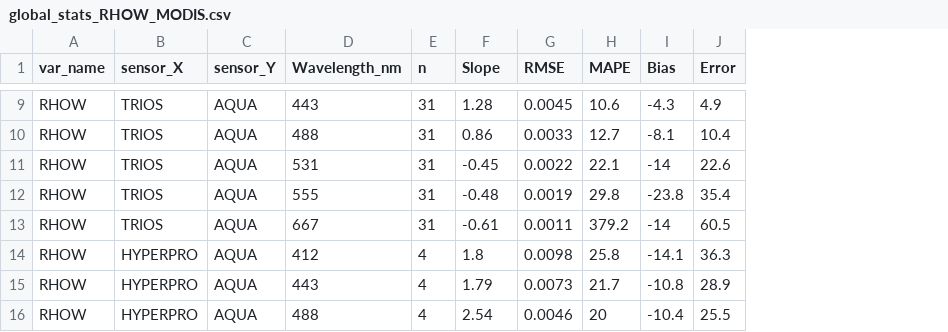
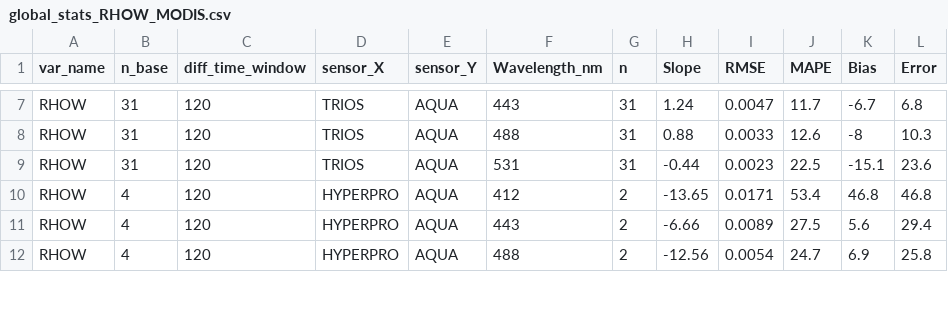
Before and after one commit to robwschlegel/HypernetsTara, a CSV file: output/global_stats_RHOW_MODIS.csv, drawn as a sheet; only a part is shown, gaps mark what is left out; removed rows and columns are numbered as before the commit, all else as after; the diff covers the shown part only; the diff names each change by its address in the sheet, - before the commit and + after, or states it on an @@ line.

```diff
--- a/output/global_stats_RHOW_MODIS.csv
+++ b/output/global_stats_RHOW_MODIS.csv
+column B (n_base), rows 7-12: 31 | 31 | 31 | 4 | 4 | 4
+column C (diff_time_window), rows 7-12: all 120
-H7 (Slope): 1.28
+H7 (Slope): 1.24
-I7 (RMSE): 0.0045
+I7 (RMSE): 0.0047
-J7 (MAPE): 10.6
+J7 (MAPE): 11.7
-K7 (Bias): -4.3
+K7 (Bias): -6.7
-L7 (Error): 4.9
+L7 (Error): 6.8
-H8 (Slope): 0.86
+H8 (Slope): 0.88
-J8 (MAPE): 12.7
+J8 (MAPE): 12.6
-K8 (Bias): -8.1
+K8 (Bias): -8
-L8 (Error): 10.4
+L8 (Error): 10.3
-H9 (Slope): -0.45
+H9 (Slope): -0.44
-I9 (RMSE): 0.0022
+I9 (RMSE): 0.0023
-J9 (MAPE): 22.1
+J9 (MAPE): 22.5
-K9 (Bias): -14
+K9 (Bias): -15.1
-L9 (Error): 22.6
+L9 (Error): 23.6
-row 12: RHOW | TRIOS | AQUA | 555 | 31 | -0.48 | 0.0019 | 29.8 | -23.8 | 35.4
-row 13: RHOW | TRIOS | AQUA | 667 | 31 | -0.61 | 0.0011 | 379.2 | -14 | 60.5
-G10:G12 (n): 4
+G10:G12 (n): 2
-H10 (Slope): 1.8
+H10 (Slope): -13.65
-I10 (RMSE): 0.0098
+I10 (RMSE): 0.0171
-J10 (MAPE): 25.8
+J10 (MAPE): 53.4
-K10 (Bias): -14.1
+K10 (Bias): 46.8
-L10 (Error): 36.3
+L10 (Error): 46.8
-H11 (Slope): 1.79
+H11 (Slope): -6.66
-I11 (RMSE): 0.0073
+I11 (RMSE): 0.0089
-J11 (MAPE): 21.7
+J11 (MAPE): 27.5
-K11 (Bias): -10.8
+K11 (Bias): 5.6
-L11 (Error): 28.9
+L11 (Error): 29.4
-H12 (Slope): 2.54
+H12 (Slope): -12.56
-I12 (RMSE): 0.0046
+I12 (RMSE): 0.0054
-J12 (MAPE): 20
+J12 (MAPE): 24.7
-K12 (Bias): -10.4
+K12 (Bias): 6.9
-L12 (Error): 25.5
+L12 (Error): 25.8
```
Also changed, not shown: 4 removed rows and 35 edited cells elsewhere in this file, output/global_stats_RHOW_OCI.csv, output/global_stats_RHOW_OLCI.csv, 11 other files.
